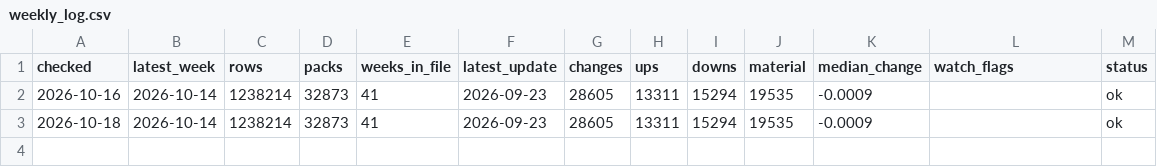
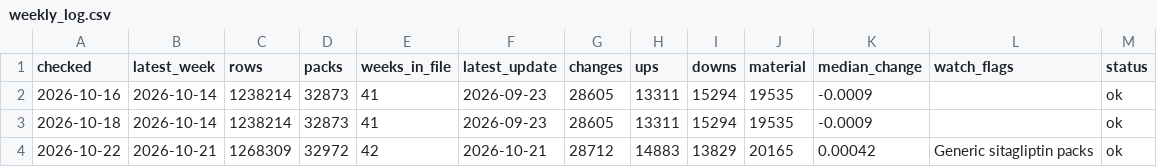
Before and after one commit to f20230125-sudo/drug-price-watch, a CSV file: data/marts/weekly_log.csv, drawn as a sheet.

```diff
--- a/data/marts/weekly_log.csv
+++ b/data/marts/weekly_log.csv
@@ -3 +3,2 @@ checked,latest_week,rows,packs,weeks_in_file,latest_update,changes,ups,downs,mat
 2026-10-18,2026-10-14,1238214,32873,41,2026-09-23,28605,13311,15294,19535,-0.0009,,ok
+2026-10-22,2026-10-21,1268309,32972,42,2026-10-21,28712,14883,13829,20165,0.00042,Generic sitagliptin packs,ok
```
Also changed, not shown: 2 other files.
